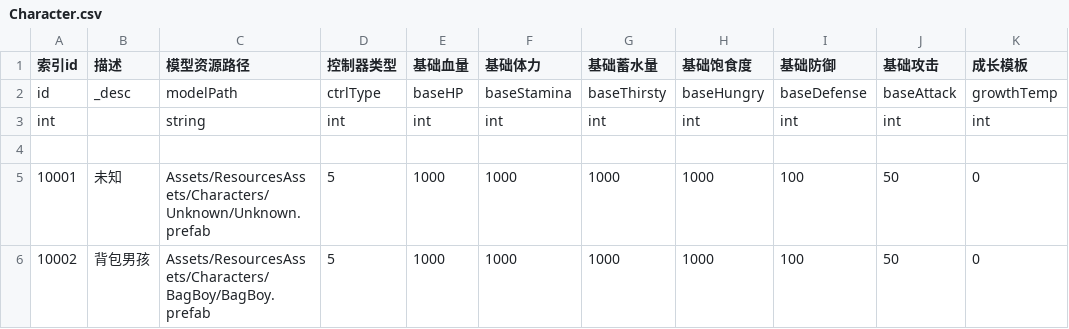
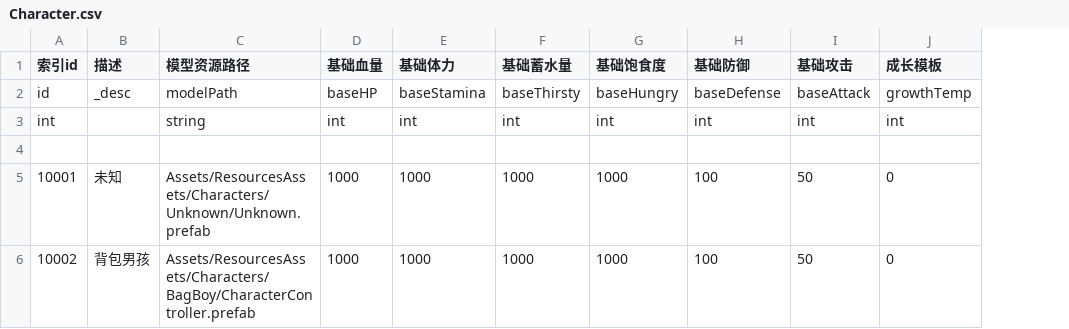
Before and after one commit to RECNEPS-KIPS/ProjectX, a CSV file: Config/csv/Character.csv, drawn as a sheet; the diff names each change by its address in the sheet, - before the commit and + after, or states it on an @@ line.

```diff
--- a/Config/csv/Character.csv
+++ b/Config/csv/Character.csv
-column D (控制器类型), rows 2-6: ctrlType | int |  | 5 | 5
-C6 (模型资源路径): Assets/ResourcesAssets/Characters/BagBoy/BagBoy.prefab
+C6 (模型资源路径): Assets/ResourcesAssets/Characters/BagBoy/CharacterController.prefab
```
Also changed, not shown: 58 other files.
